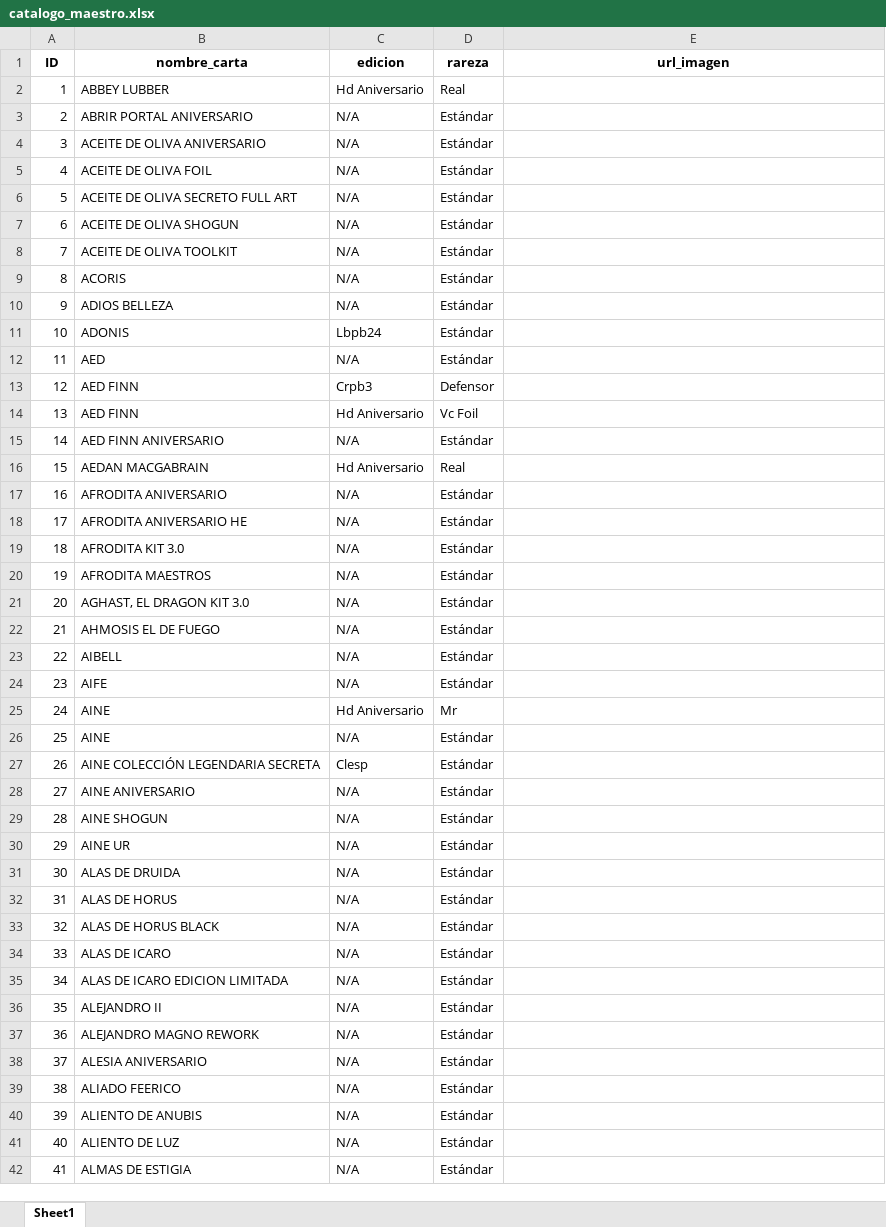
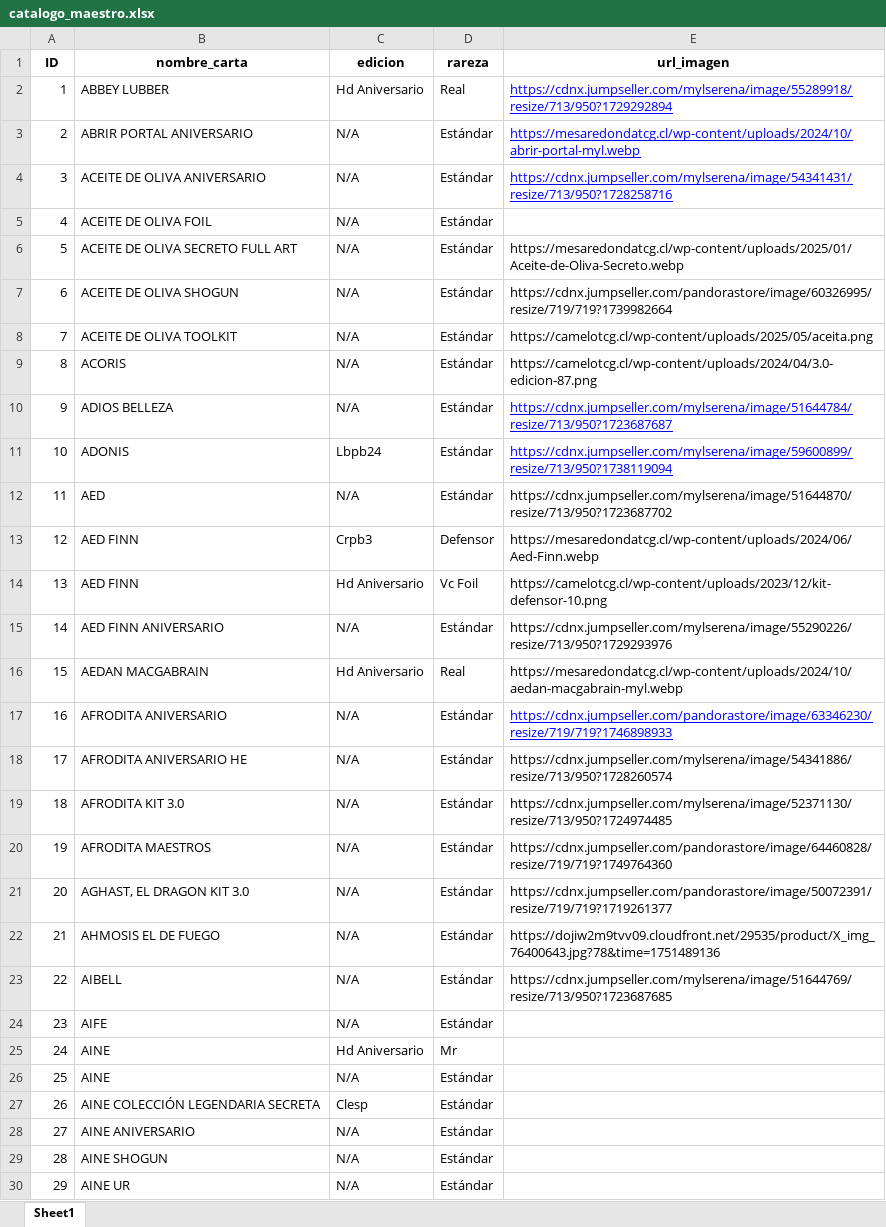
Before and after one commit to Raghal/Cartitas, an Excel workbook: catalogo_maestro.xlsx, sheet Sheet1, drawn as a sheet; only a part is shown; the shorter side is filled out with more unchanged rows; values as stored, in another font and other column widths than the file's, no borders; the diff names each change by its address in the sheet, - before the commit and + after, or states it on an @@ line.

Commit message:
Se agregan imagenes al catalogo (algunas)

```diff
--- a/catalogo_maestro.xlsx (sheet Sheet1)
+++ b/catalogo_maestro.xlsx (sheet Sheet1)
-E2 (url_imagen): (empty)
+E2 (url_imagen): https://cdnx.jumpseller.com/mylserena/image/55289918/resize/713/950?1729292894
-E3 (url_imagen): (empty)
+E3 (url_imagen): https://mesaredondatcg.cl/wp-content/uploads/2024/10/abrir-portal-myl.webp
-E4 (url_imagen): (empty)
+E4 (url_imagen): https://cdnx.jumpseller.com/mylserena/image/54341431/resize/713/950?1728258716
-E6 (url_imagen): (empty)
+E6 (url_imagen): https://mesaredondatcg.cl/wp-content/uploads/2025/01/Aceite-de-Oliva-Secreto.webp
-E7 (url_imagen): (empty)
+E7 (url_imagen): https://cdnx.jumpseller.com/pandorastore/image/60326995/resize/719/719?1739982664
-E8 (url_imagen): (empty)
+E8 (url_imagen): https://camelotcg.cl/wp-content/uploads/2025/05/aceita.png
-E9 (url_imagen): (empty)
+E9 (url_imagen): https://camelotcg.cl/wp-content/uploads/2024/04/3.0-edicion-87.png
-E10 (url_imagen): (empty)
+E10 (url_imagen): https://cdnx.jumpseller.com/mylserena/image/51644784/resize/713/950?1723687687
-E11 (url_imagen): (empty)
+E11 (url_imagen): https://cdnx.jumpseller.com/mylserena/image/59600899/resize/713/950?1738119094
-E12 (url_imagen): (empty)
+E12 (url_imagen): https://cdnx.jumpseller.com/mylserena/image/51644870/resize/713/950?1723687702
-E13 (url_imagen): (empty)
+E13 (url_imagen): https://mesaredondatcg.cl/wp-content/uploads/2024/06/Aed-Finn.webp
-E14 (url_imagen): (empty)
+E14 (url_imagen): https://camelotcg.cl/wp-content/uploads/2023/12/kit-defensor-10.png
-E15 (url_imagen): (empty)
+E15 (url_imagen): https://cdnx.jumpseller.com/mylserena/image/55290226/resize/713/950?1729293976
-E16 (url_imagen): (empty)
+E16 (url_imagen): https://mesaredondatcg.cl/wp-content/uploads/2024/10/aedan-macgabrain-myl.webp
-E17 (url_imagen): (empty)
+E17 (url_imagen): https://cdnx.jumpseller.com/pandorastore/image/63346230/resize/719/719?1746898933
-E18 (url_imagen): (empty)
+E18 (url_imagen): https://cdnx.jumpseller.com/mylserena/image/54341886/resize/713/950?1728260574
-E19 (url_imagen): (empty)
+E19 (url_imagen): https://cdnx.jumpseller.com/mylserena/image/52371130/resize/713/950?1724974485
-E20 (url_imagen): (empty)
+E20 (url_imagen): https://cdnx.jumpseller.com/pandorastore/image/64460828/resize/719/719?1749764360
-E21 (url_imagen): (empty)
+E21 (url_imagen): https://cdnx.jumpseller.com/pandorastore/image/50072391/resize/719/719?1719261377
-E22 (url_imagen): (empty)
+E22 (url_imagen): https://dojiw2m9tvv09.cloudfront.net/29535/product/X_img_76400643.jpg?78&time=1751489136
-E23 (url_imagen): (empty)
+E23 (url_imagen): https://cdnx.jumpseller.com/mylserena/image/51644769/resize/713/950?1723687685
```
